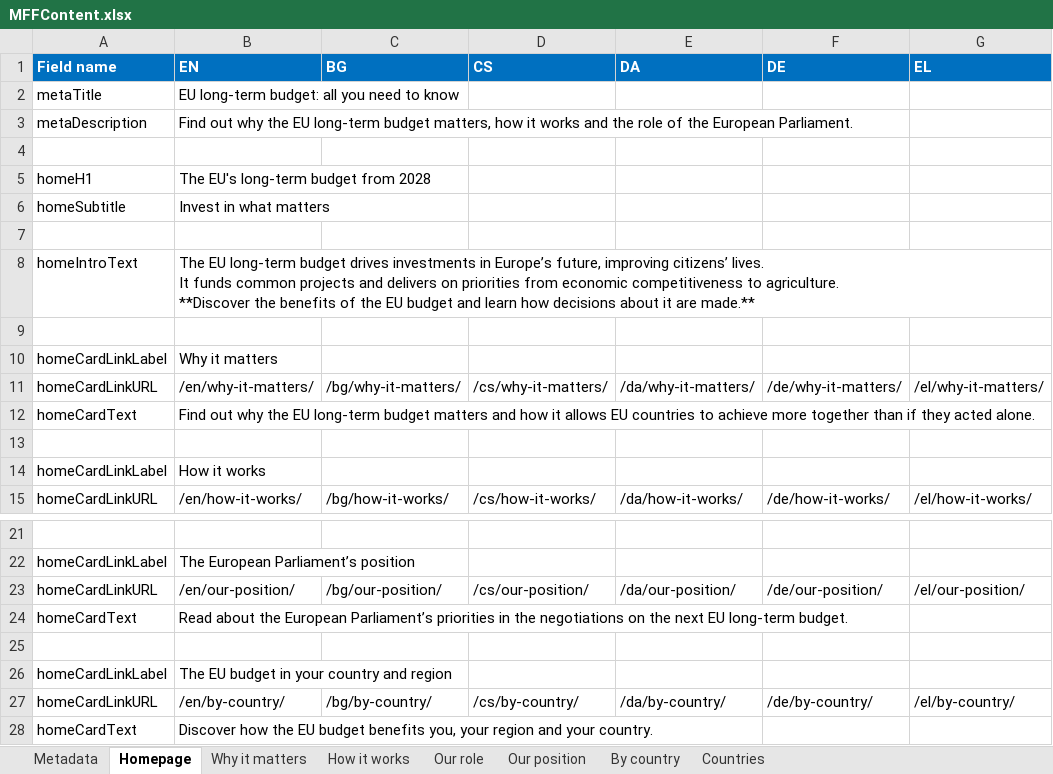
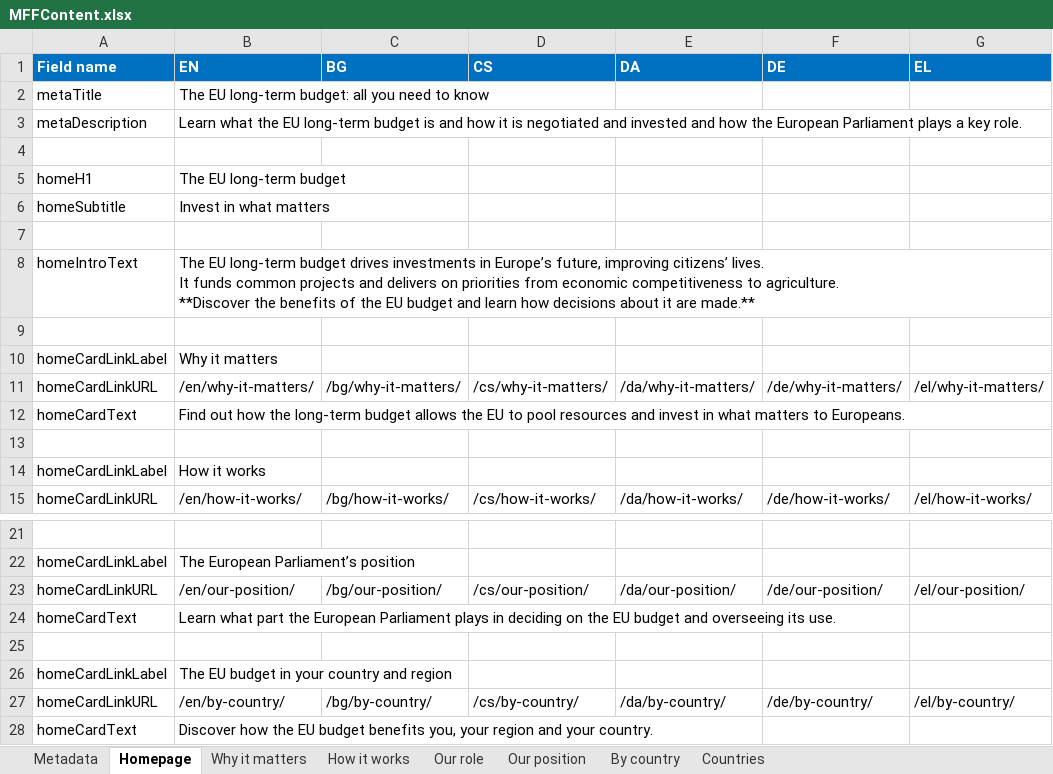
Before and after one commit to teehemkay/mff, an Excel workbook: _imports/MFFContent.xlsx, sheet Homepage, drawn as a sheet; only a part is shown, gaps mark what is left out; values as stored, in another font and other column widths than the file's, no borders; conditional formats and table styles not drawn; the diff names each change by its address in the sheet, - before the commit and + after, or states it on an @@ line.

```diff
--- a/_imports/MFFContent.xlsx (sheet Homepage)
+++ b/_imports/MFFContent.xlsx (sheet Homepage)
-B2 (EN): EU long-term budget: all you need to know
+B2 (EN): The EU long-term budget: all you need to know
-B3 (EN): Find out why the EU long-term budget matters, how it works and the role of the European Parliament.
+B3 (EN): Learn what the EU long-term budget is and how it is negotiated and invested and how the European Parliament plays a key role.
-B5 (EN): The EU's long-term budget from 2028
+B5 (EN): The EU long-term budget
-B12 (EN): Find out why the EU long-term budget matters and how it allows EU countries to achieve more together than if they acted alone.
+B12 (EN): Find out how the long-term budget allows the EU to pool resources and invest in what matters to Europeans.
-B24 (EN): Read about the European Parliament’s priorities in the negotiations on the next EU long-term budget.
+B24 (EN): Learn what part the European Parliament plays in deciding on the EU budget and overseeing its use.
```
Also changed, not shown: sheet Our role, sheet How it works, sheet Why it matters, sheet Our position, sheet By country.
